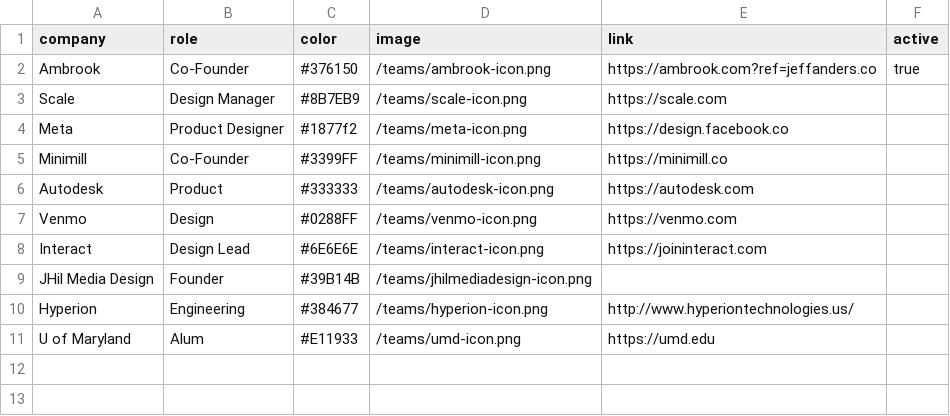
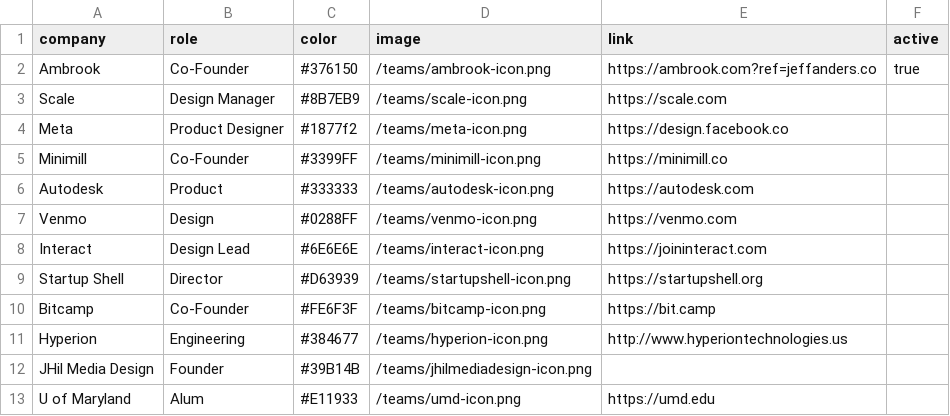
Before and after one commit to jhil/jeffanders-2022, a CSV file: _data/teams.csv, drawn as a sheet.

```diff
--- a/_data/teams.csv
+++ b/_data/teams.csv
@@ -8,4 +8,6 @@ Venmo,Design,#0288FF,/teams/venmo-icon.png,https://venmo.com
 Interact,Design Lead,#6E6E6E,/teams/interact-icon.png,https://joininteract.com
+Startup Shell,Director,#D63939,/teams/startupshell-icon.png,https://startupshell.org
+Bitcamp,Co-Founder,#FE6F3F,/teams/bitcamp-icon.png,https://bit.camp
+Hyperion,Engineering,#384677,/teams/hyperion-icon.png,http://www.hyperiontechnologies.us
 JHil Media Design,Founder,#39B14B,/teams/jhilmediadesign-icon.png
-Hyperion,Engineering,#384677,/teams/hyperion-icon.png,http://www.hyperiontechnologies.us/
 U of Maryland,Alum,#E11933,/teams/umd-icon.png,https://umd.edu
```
Also changed, not shown: 10 other files.
